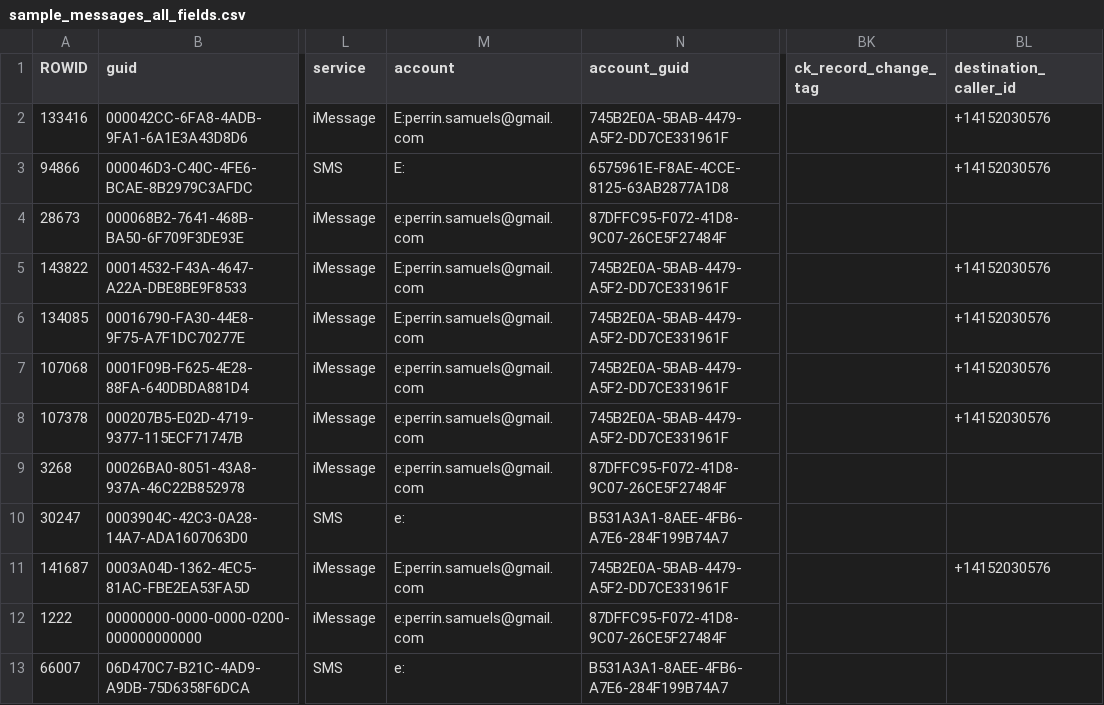
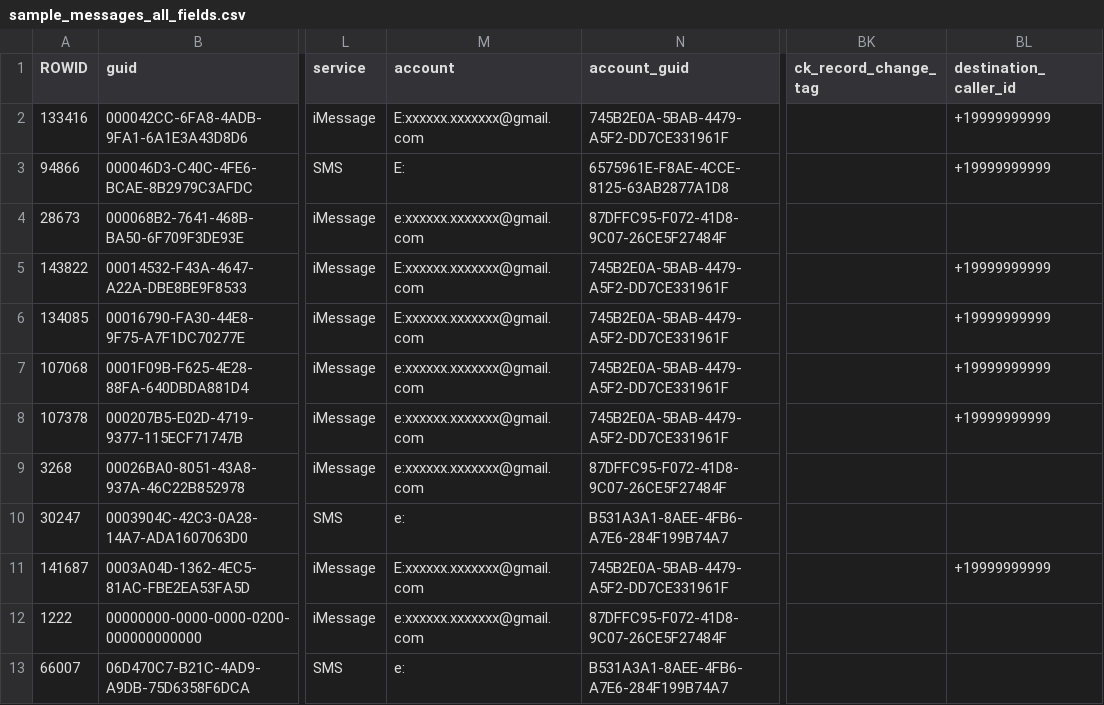
Before and after one commit to psamuels00/mac-messages, a CSV file: analysis/sample_messages_all_fields.csv, drawn as a sheet; only a part is shown, gaps mark what is left out; the diff names each change by its address in the sheet, - before the commit and + after, or states it on an @@ line.

Commit message:
redact info

```diff
--- a/analysis/sample_messages_all_fields.csv
+++ b/analysis/sample_messages_all_fields.csv
-M2 (account): E:perrin.samuels@gmail.com
+M2 (account): E:xxxxxx.xxxxxxx@gmail.com
-BL2:BL3 (destination_caller_id): +14152030576
+BL2:BL3 (destination_caller_id): +19999999999
-M4 (account): e:perrin.samuels@gmail.com
+M4 (account): e:xxxxxx.xxxxxxx@gmail.com
-M5:M6 (account): E:perrin.samuels@gmail.com
+M5:M6 (account): E:xxxxxx.xxxxxxx@gmail.com
-BL5:BL8 (destination_caller_id): +14152030576
+BL5:BL8 (destination_caller_id): +19999999999
-M7:M9 (account): e:perrin.samuels@gmail.com
+M7:M9 (account): e:xxxxxx.xxxxxxx@gmail.com
-M11 (account): E:perrin.samuels@gmail.com
+M11 (account): E:xxxxxx.xxxxxxx@gmail.com
-BL11 (destination_caller_id): +14152030576
+BL11 (destination_caller_id): +19999999999
-M12 (account): e:perrin.samuels@gmail.com
+M12 (account): e:xxxxxx.xxxxxxx@gmail.com
```
